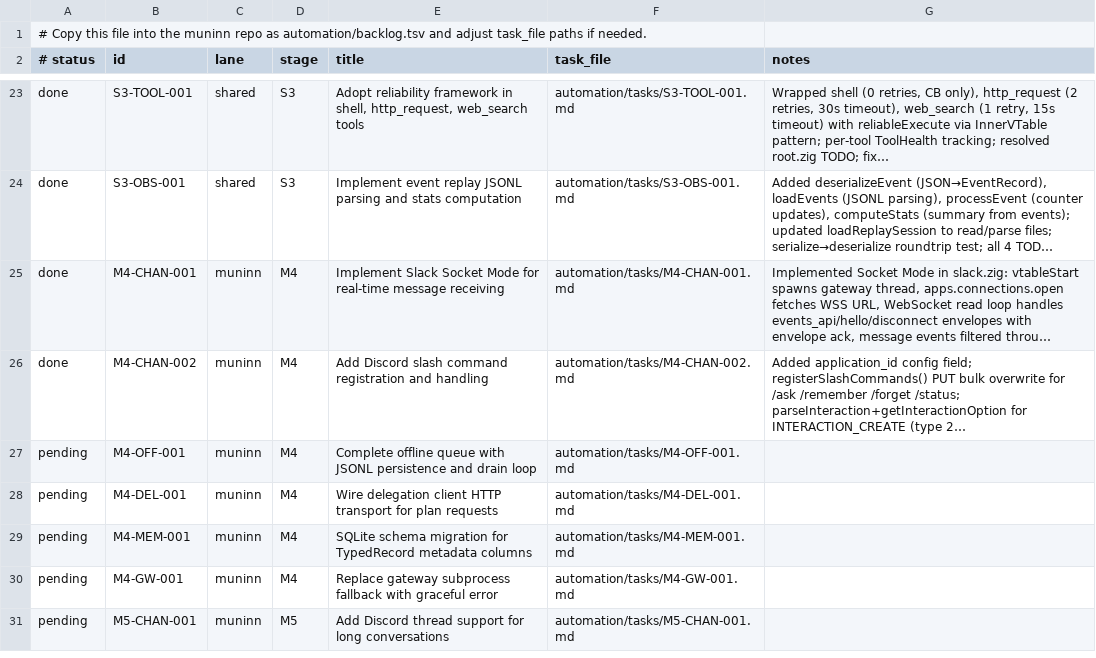
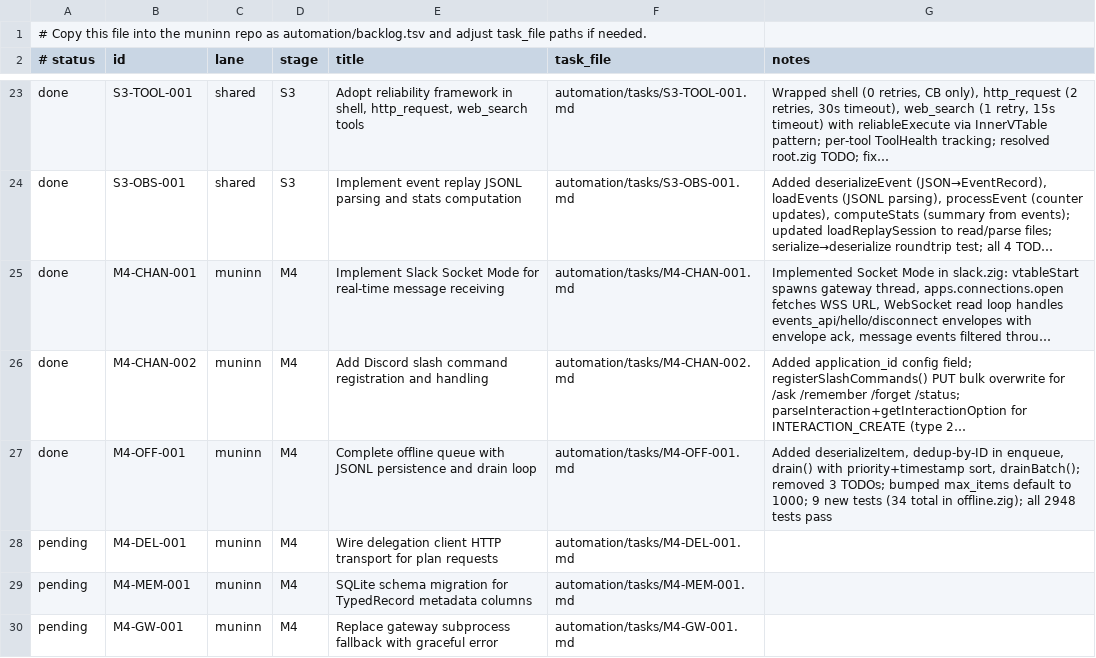
Before and after one commit to Iormungand21/muninn, a TSV file: automation/backlog.tsv, drawn as a sheet; only a part is shown, gaps mark what is left out; the shorter side is filled out with more unchanged rows; long unchanged cells end in …; the diff names each change by its address in the sheet, - before the commit and + after, or states it on an @@ line.

```diff
--- a/automation/backlog.tsv
+++ b/automation/backlog.tsv
-A27 (# status): pending
+A27 (# status): done
-G27 (notes): (empty)
+G27 (notes): Added deserializeItem, dedup-by-ID in enqueue, drain() with priority+timestamp sort, drainBatch(); removed 3 TODOs; bumped max_items default to 1000; 9 new tests (34 total in offline.zig); all 2948 tests pass
```
Also changed, not shown: 2 other files.
